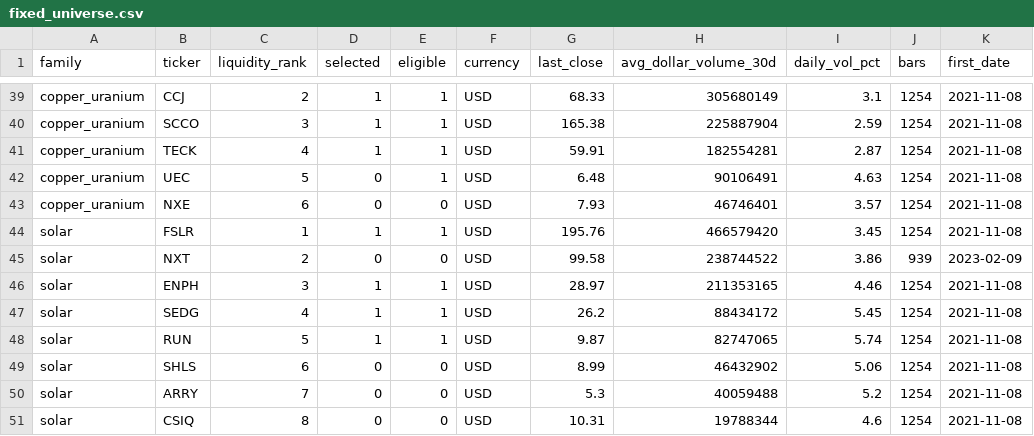
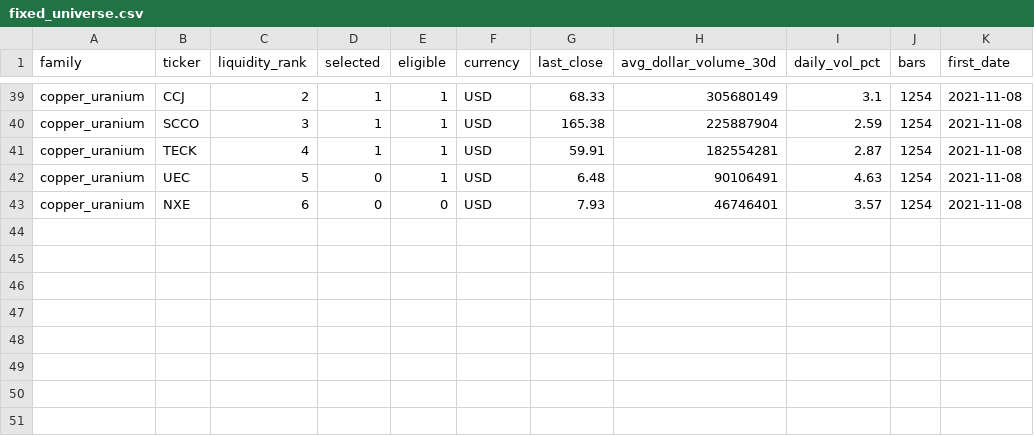
Before and after one commit to pinzariugeorge/news-market-analysis, a CSV file: universe/fixed_universe.csv, drawn as a sheet; only a part is shown, gaps mark what is left out.

```diff
--- a/universe/fixed_universe.csv
+++ b/universe/fixed_universe.csv
@@ -43,9 +43 @@ copper_uranium,UEC,5,0,1,USD,6.48,90106491,4.63,1254,2021-11-08
 copper_uranium,NXE,6,0,0,USD,7.93,46746401,3.57,1254,2021-11-08
-solar,FSLR,1,1,1,USD,195.76,466579420,3.45,1254,2021-11-08
-solar,NXT,2,0,0,USD,99.58,238744522,3.86,939,2023-02-09
-solar,ENPH,3,1,1,USD,28.97,211353165,4.46,1254,2021-11-08
-solar,SEDG,4,1,1,USD,26.2,88434172,5.45,1254,2021-11-08
-solar,RUN,5,1,1,USD,9.87,82747065,5.74,1254,2021-11-08
-solar,SHLS,6,0,0,USD,8.99,46432902,5.06,1254,2021-11-08
-solar,ARRY,7,0,0,USD,5.3,40059488,5.2,1254,2021-11-08
-solar,CSIQ,8,0,0,USD,10.31,19788344,4.6,1254,2021-11-08
```
Also changed, not shown: 11 other files.
